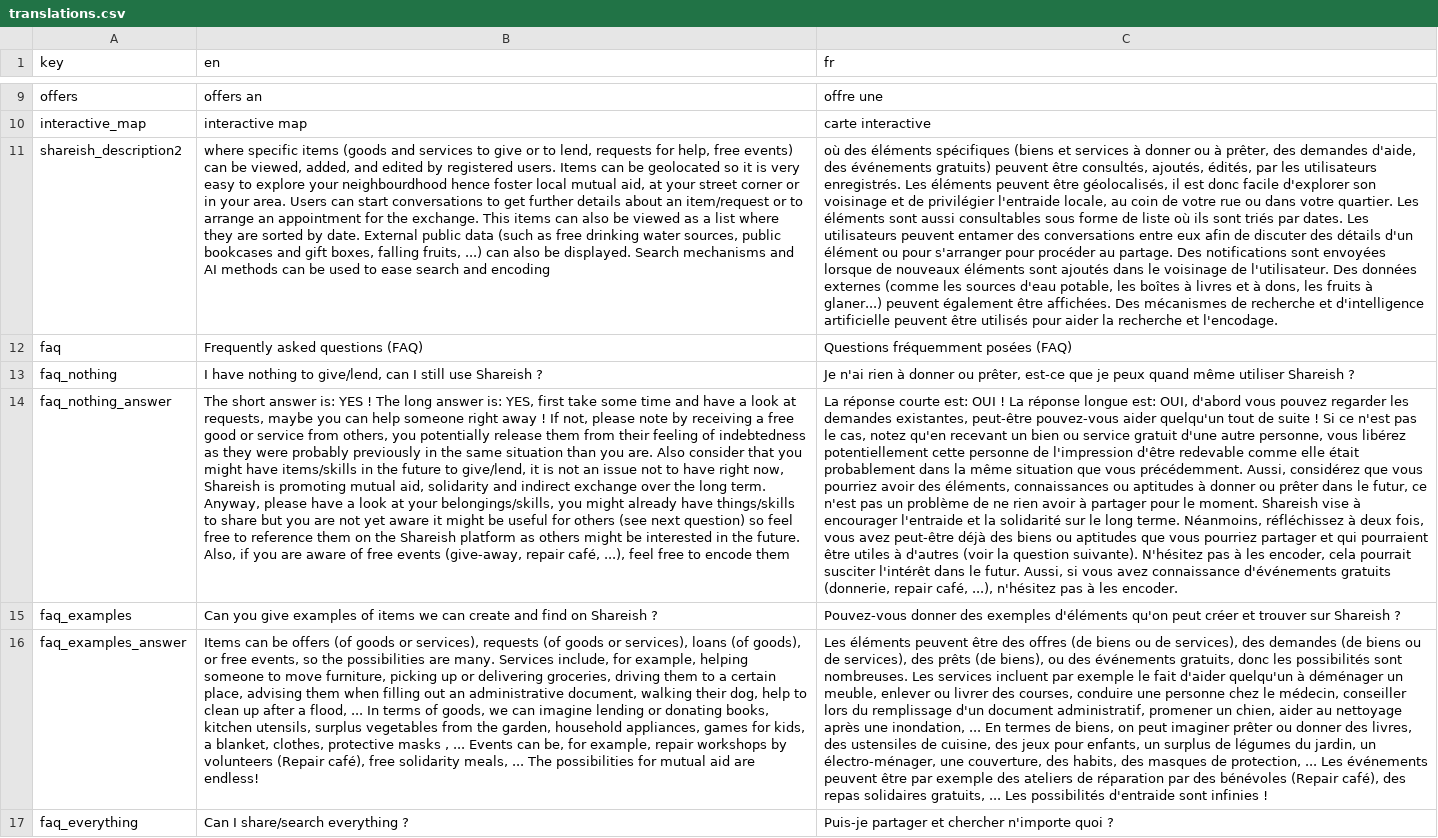
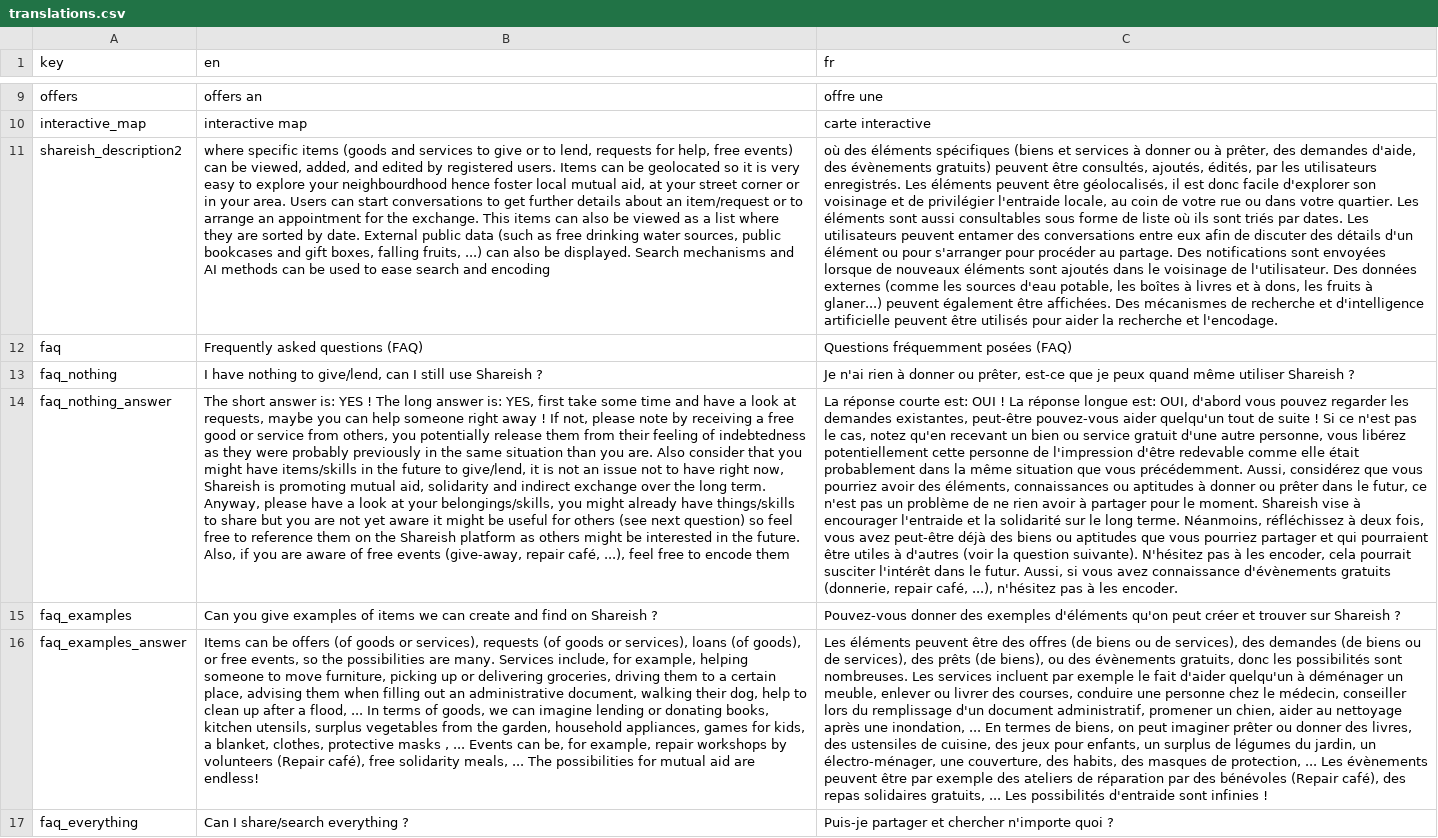
Before and after one commit to shareish/shareish, a CSV file: frontend/src/locales/translations.csv, drawn as a sheet; only a part is shown, gaps mark what is left out; the diff covers the shown part only; the diff names each change by its address in the sheet, - before the commit and + after, or states it on an @@ line.

```diff
--- a/frontend/src/locales/translations.csv
+++ b/frontend/src/locales/translations.csv
-C11 (fr): …d'aide, des événements gratuits) peuvent…
+C11 (fr): …d'aide, des évènements gratuits) peuvent…
-C14 (fr): …avez connaissance d'événements gratuits (donnerie,…
+C14 (fr): …avez connaissance d'évènements gratuits (donnerie,…
-C16 (fr): …ou des événements gratuits, donc les possibilités sont nombreuses. Les services incluent par exemple le fait d'aider quelqu'un à déménager un meuble, enlever ou livrer des courses, conduire une personne chez le médecin, conseiller lors du remplissage d'un document administratif, promener un chien, aider au nettoyage après une inondation, ... En termes de biens, on peut imaginer prêter ou donner des livres, des ustensiles de cuisine, des jeux pour enfants, un surplus de légumes du jardin, un électro-ménager, une couverture, des habits, des masques de protection, ... Les événements peuvent être…
+C16 (fr): …ou des évènements gratuits, donc les possibilités sont nombreuses. Les services incluent par exemple le fait d'aider quelqu'un à déménager un meuble, enlever ou livrer des courses, conduire une personne chez le médecin, conseiller lors du remplissage d'un document administratif, promener un chien, aider au nettoyage après une inondation, ... En termes de biens, on peut imaginer prêter ou donner des livres, des ustensiles de cuisine, des jeux pour enfants, un surplus de légumes du jardin, un électro-ménager, une couverture, des habits, des masques de protection, ... Les évènements peuvent être…
```
Also changed, not shown: 16 added rows and 5 edited cells elsewhere in this file, 17 other files.
